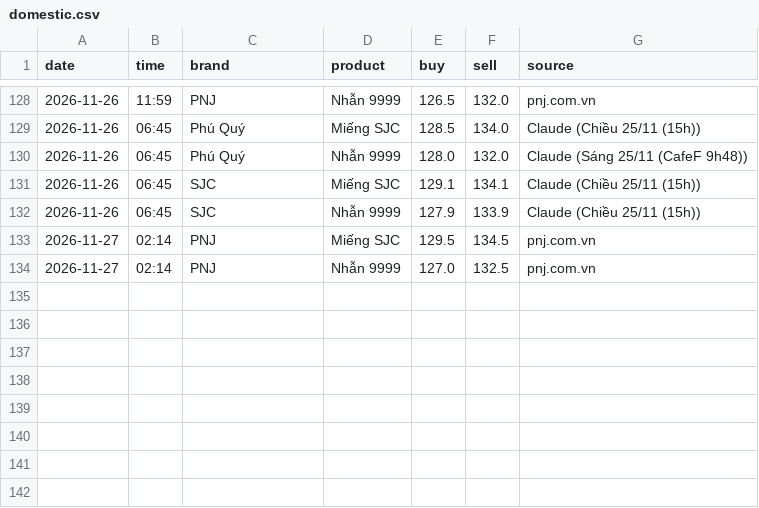
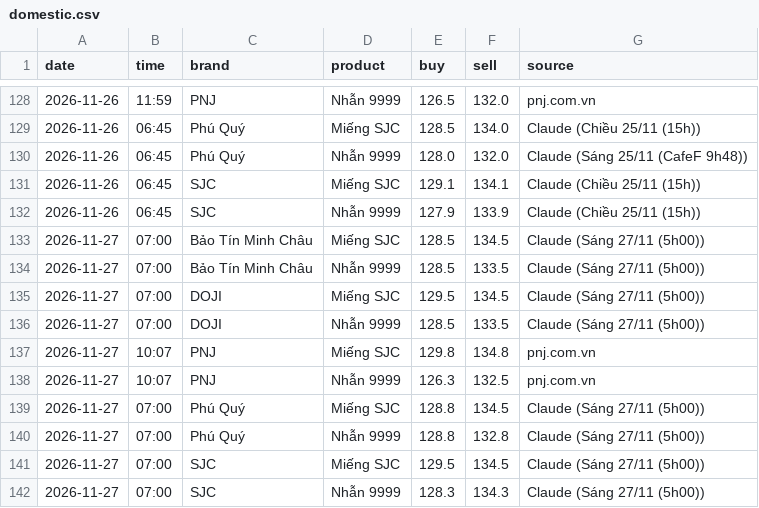
Before and after one commit to nguyenvanchi-cmd/vang-dashboard, a CSV file: data/domestic.csv, drawn as a sheet; only a part is shown, gaps mark what is left out.

```diff
--- a/data/domestic.csv
+++ b/data/domestic.csv
@@ -132,3 +132,11 @@ date,time,brand,product,buy,sell,source
 2026-11-26,06:45,SJC,Nhẫn 9999,127.9,133.9,Claude (Chiều 25/11 (15h))
-2026-11-27,02:14,PNJ,Miếng SJC,129.5,134.5,pnj.com.vn
-2026-11-27,02:14,PNJ,Nhẫn 9999,127.0,132.5,pnj.com.vn
+2026-11-27,07:00,Bảo Tín Minh Châu,Miếng SJC,128.5,134.5,Claude (Sáng 27/11 (5h00))
+2026-11-27,07:00,Bảo Tín Minh Châu,Nhẫn 9999,128.5,133.5,Claude (Sáng 27/11 (5h00))
+2026-11-27,07:00,DOJI,Miếng SJC,129.5,134.5,Claude (Sáng 27/11 (5h00))
+2026-11-27,07:00,DOJI,Nhẫn 9999,128.5,133.5,Claude (Sáng 27/11 (5h00))
+2026-11-27,10:07,PNJ,Miếng SJC,129.8,134.8,pnj.com.vn
+2026-11-27,10:07,PNJ,Nhẫn 9999,126.3,132.5,pnj.com.vn
+2026-11-27,07:00,Phú Quý,Miếng SJC,128.8,134.5,Claude (Sáng 27/11 (5h00))
+2026-11-27,07:00,Phú Quý,Nhẫn 9999,128.8,132.8,Claude (Sáng 27/11 (5h00))
+2026-11-27,07:00,SJC,Miếng SJC,129.5,134.5,Claude (Sáng 27/11 (5h00))
+2026-11-27,07:00,SJC,Nhẫn 9999,128.3,134.3,Claude (Sáng 27/11 (5h00))
```
Also changed, not shown: 5 other files.
